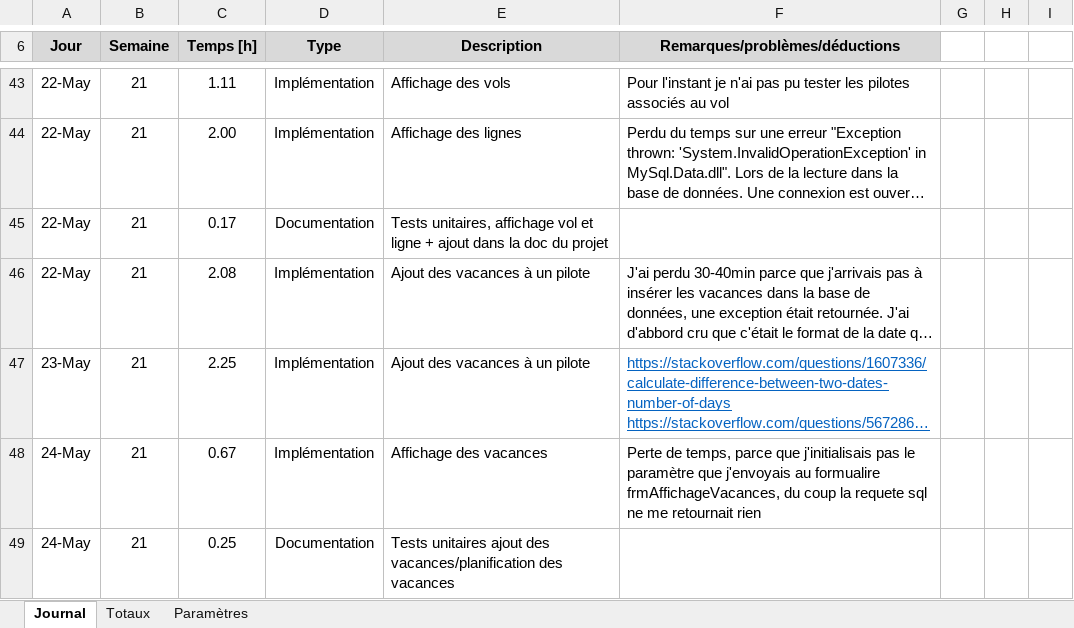
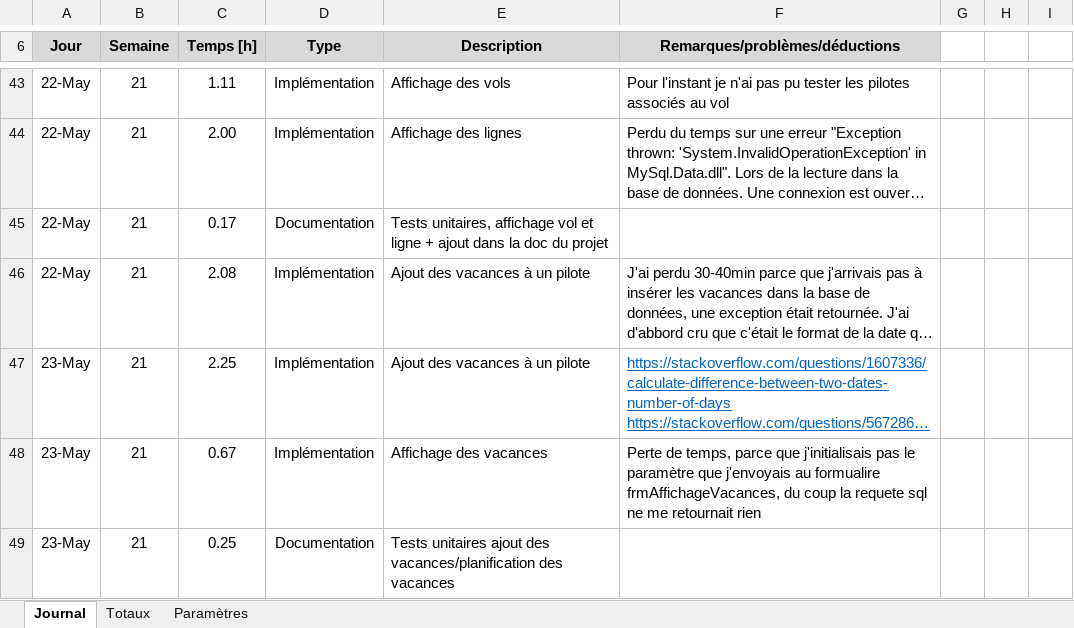
Before and after one commit to L-Gianinetti/TPI, an Excel workbook: Documentation/Planification JournalDeTravail/Journal de travail.xlsm, sheet Journal, drawn as a sheet; only a part is shown, gaps mark what is left out; long unchanged cells end in …; values as stored, in another font and other column widths than the file's, no borders; charts and pictures not drawn; the diff names each change by its address in the sheet, - before the commit and + after, or states it on an @@ line.

```diff
--- a/Documentation/Planification JournalDeTravail/Journal de travail.xlsm (sheet Journal)
+++ b/Documentation/Planification JournalDeTravail/Journal de travail.xlsm (sheet Journal)
-A48:A49 (Jour): 24-May
+A48:A49 (Jour): 23-May
```
Also changed, not shown: 6 other files.
